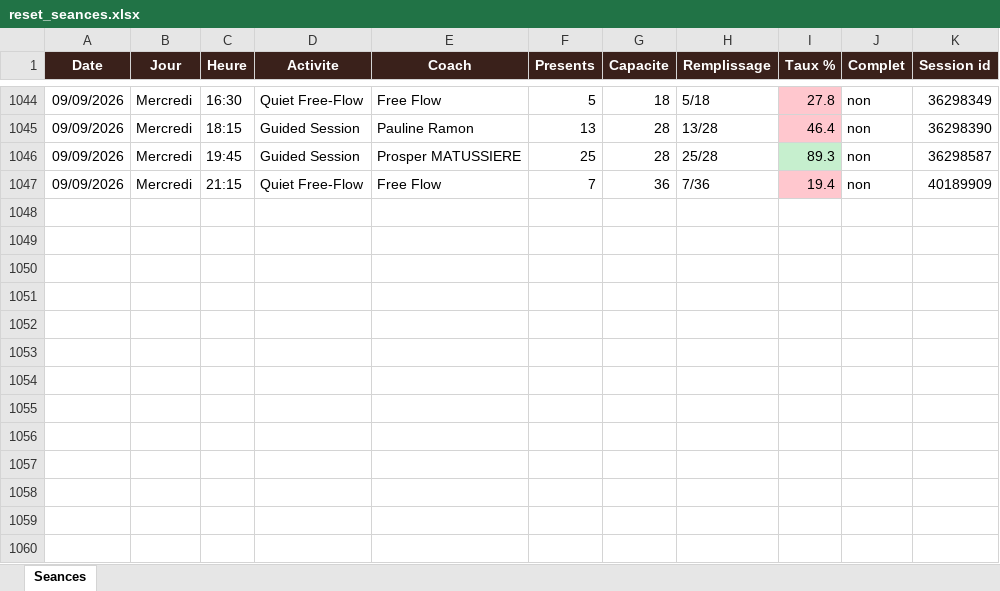
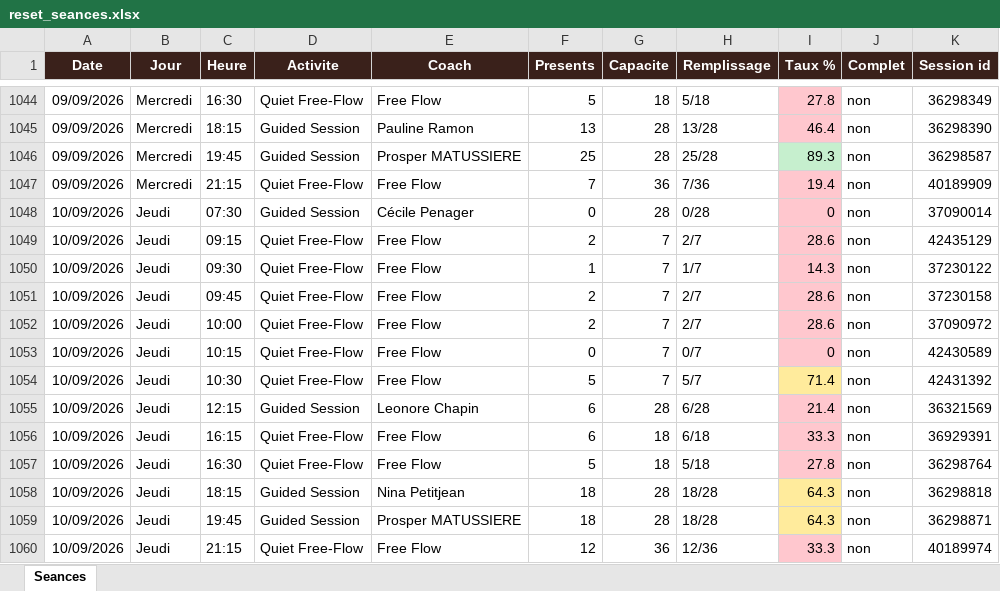
Before and after one commit to sachabitoun17-ctrl/reset, an Excel workbook: reset_seances.xlsx, sheet Seances, drawn as a sheet; only a part is shown, gaps mark what is left out; values as stored, in another font and other column widths than the file's, no borders; the diff names each change by its address in the sheet, - before the commit and + after, or states it on an @@ line.

```diff
--- a/reset_seances.xlsx (sheet Seances)
+++ b/reset_seances.xlsx (sheet Seances)
+row 1048: 10/09/2026 | Jeudi | 07:30 | Guided Session | Cécile Penager | 0 | 28 | 0/28 | 0 | non | 37090014
+row 1049: 10/09/2026 | Jeudi | 09:15 | Quiet Free-Flow | Free Flow | 2 | 7 | 2/7 | 28.6 | non | 42435129
+row 1050: 10/09/2026 | Jeudi | 09:30 | Quiet Free-Flow | Free Flow | 1 | 7 | 1/7 | 14.3 | non | 37230122
+row 1051: 10/09/2026 | Jeudi | 09:45 | Quiet Free-Flow | Free Flow | 2 | 7 | 2/7 | 28.6 | non | 37230158
+row 1052: 10/09/2026 | Jeudi | 10:00 | Quiet Free-Flow | Free Flow | 2 | 7 | 2/7 | 28.6 | non | 37090972
+row 1053: 10/09/2026 | Jeudi | 10:15 | Quiet Free-Flow | Free Flow | 0 | 7 | 0/7 | 0 | non | 42430589
+row 1054: 10/09/2026 | Jeudi | 10:30 | Quiet Free-Flow | Free Flow | 5 | 7 | 5/7 | 71.4 | non | 42431392
+row 1055: 10/09/2026 | Jeudi | 12:15 | Guided Session | Leonore Chapin | 6 | 28 | 6/28 | 21.4 | non | 36321569
+row 1056: 10/09/2026 | Jeudi | 16:15 | Quiet Free-Flow | Free Flow | 6 | 18 | 6/18 | 33.3 | non | 36929391
+row 1057: 10/09/2026 | Jeudi | 16:30 | Quiet Free-Flow | Free Flow | 5 | 18 | 5/18 | 27.8 | non | 36298764
+row 1058: 10/09/2026 | Jeudi | 18:15 | Guided Session | Nina Petitjean | 18 | 28 | 18/28 | 64.3 | non | 36298818
+row 1059: 10/09/2026 | Jeudi | 19:45 | Guided Session | Prosper MATUSSIERE | 18 | 28 | 18/28 | 64.3 | non | 36298871
+row 1060: 10/09/2026 | Jeudi | 21:15 | Quiet Free-Flow | Free Flow | 12 | 36 | 12/36 | 33.3 | non | 40189974
```
Also changed, not shown: 3 other files.
